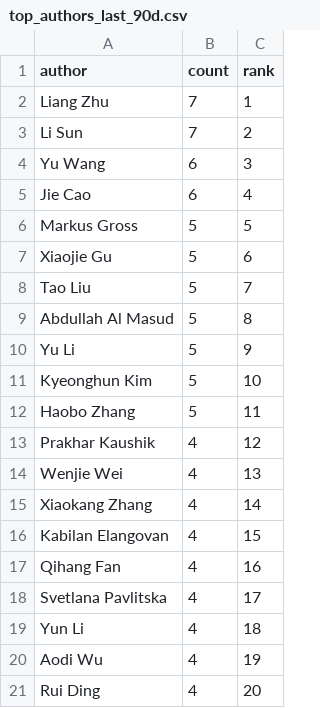
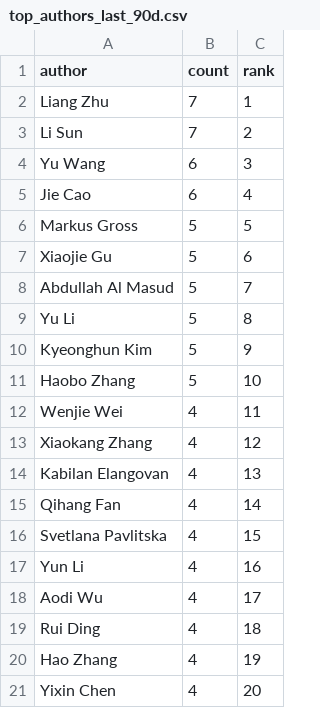
Before and after one commit to isLinXu/paper-list, a CSV file: docs/analytics/data/top_authors_last_90d.csv, drawn as a sheet.

```diff
--- a/docs/analytics/data/top_authors_last_90d.csv
+++ b/docs/analytics/data/top_authors_last_90d.csv
@@ -7,15 +7,15 @@ Markus Gross,5,5
 Xiaojie Gu,5,6
-Tao Liu,5,7
-Abdullah Al Masud,5,8
-Yu Li,5,9
-Kyeonghun Kim,5,10
-Haobo Zhang,5,11
-Prakhar Kaushik,4,12
-Wenjie Wei,4,13
-Xiaokang Zhang,4,14
-Kabilan Elangovan,4,15
-Qihang Fan,4,16
-Svetlana Pavlitska,4,17
-Yun Li,4,18
-Aodi Wu,4,19
-Rui Ding,4,20
+Abdullah Al Masud,5,7
+Yu Li,5,8
+Kyeonghun Kim,5,9
+Haobo Zhang,5,10
+Wenjie Wei,4,11
+Xiaokang Zhang,4,12
+Kabilan Elangovan,4,13
+Qihang Fan,4,14
+Svetlana Pavlitska,4,15
+Yun Li,4,16
+Aodi Wu,4,17
+Rui Ding,4,18
+Hao Zhang,4,19
+Yixin Chen,4,20
```
Also changed, not shown: docs/analytics/data/code_coverage_daily.csv, docs/analytics/data/code_coverage_monthly.csv, 48 other files.
